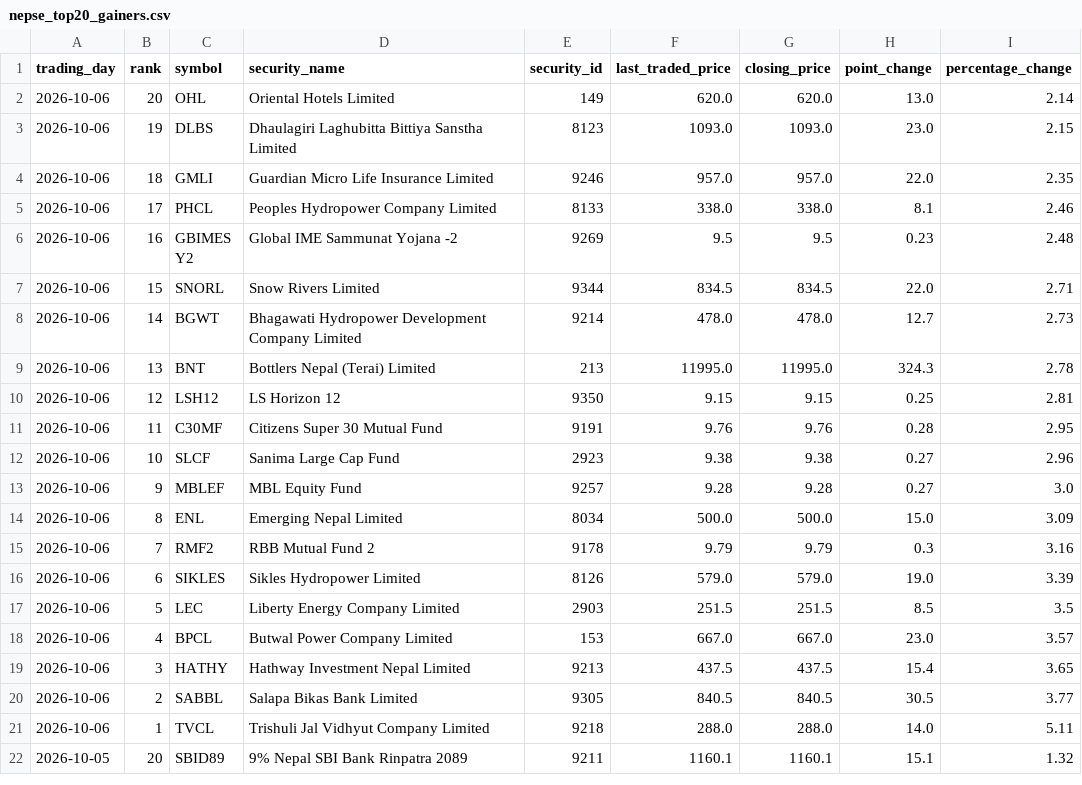
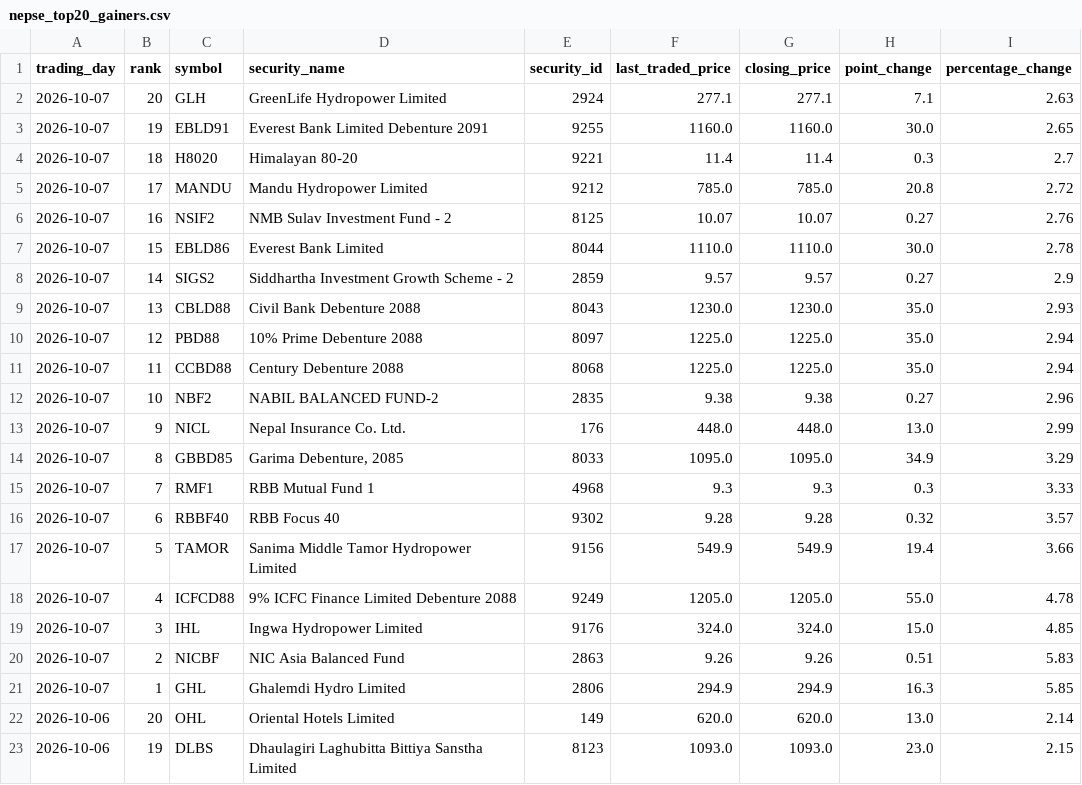
Before and after one commit to h0miez4evr/Nepse_automation, a CSV file: nepse_data/nepse_top20_gainers.csv, drawn as a sheet; only a part is shown; the shorter side is filled out with more unchanged rows; the diff names each change by its address in the sheet, - before the commit and + after, or states it on an @@ line.

```diff
--- a/nepse_data/nepse_top20_gainers.csv
+++ b/nepse_data/nepse_top20_gainers.csv
+row 2: 2026-10-07 | 20 | GLH | GreenLife Hydropower Limited | 2924 | 277.1 | 277.1 | 7.1 | 2.63
+row 3: 2026-10-07 | 19 | EBLD91 | Everest Bank Limited Debenture 2091 | 9255 | 1160.0 | 1160.0 | 30.0 | 2.65
+row 4: 2026-10-07 | 18 | H8020 | Himalayan 80-20 | 9221 | 11.4 | 11.4 | 0.3 | 2.7
+row 5: 2026-10-07 | 17 | MANDU | Mandu Hydropower Limited | 9212 | 785.0 | 785.0 | 20.8 | 2.72
+row 6: 2026-10-07 | 16 | NSIF2 | NMB Sulav Investment Fund - 2 | 8125 | 10.07 | 10.07 | 0.27 | 2.76
+row 7: 2026-10-07 | 15 | EBLD86 | Everest Bank Limited | 8044 | 1110.0 | 1110.0 | 30.0 | 2.78
+row 8: 2026-10-07 | 14 | SIGS2 | Siddhartha Investment Growth Scheme - 2 | 2859 | 9.57 | 9.57 | 0.27 | 2.9
+row 9: 2026-10-07 | 13 | CBLD88 | Civil Bank Debenture 2088 | 8043 | 1230.0 | 1230.0 | 35.0 | 2.93
+row 10: 2026-10-07 | 12 | PBD88 | 10% Prime Debenture 2088 | 8097 | 1225.0 | 1225.0 | 35.0 | 2.94
+row 11: 2026-10-07 | 11 | CCBD88 | Century Debenture 2088 | 8068 | 1225.0 | 1225.0 | 35.0 | 2.94
+row 12: 2026-10-07 | 10 | NBF2 | NABIL BALANCED FUND-2 | 2835 | 9.38 | 9.38 | 0.27 | 2.96
+row 13: 2026-10-07 | 9 | NICL | Nepal Insurance Co. Ltd. | 176 | 448.0 | 448.0 | 13.0 | 2.99
+row 14: 2026-10-07 | 8 | GBBD85 | Garima Debenture, 2085 | 8033 | 1095.0 | 1095.0 | 34.9 | 3.29
+row 15: 2026-10-07 | 7 | RMF1 | RBB Mutual Fund 1 | 4968 | 9.3 | 9.3 | 0.3 | 3.33
+row 16: 2026-10-07 | 6 | RBBF40 | RBB Focus 40 | 9302 | 9.28 | 9.28 | 0.32 | 3.57
+row 17: 2026-10-07 | 5 | TAMOR | Sanima Middle Tamor Hydropower Limited | 9156 | 549.9 | 549.9 | 19.4 | 3.66
+row 18: 2026-10-07 | 4 | ICFCD88 | 9% ICFC Finance Limited Debenture 2088 | 9249 | 1205.0 | 1205.0 | 55.0 | 4.78
+row 19: 2026-10-07 | 3 | IHL | Ingwa Hydropower Limited | 9176 | 324.0 | 324.0 | 15.0 | 4.85
+row 20: 2026-10-07 | 2 | NICBF | NIC Asia Balanced Fund | 2863 | 9.26 | 9.26 | 0.51 | 5.83
+row 21: 2026-10-07 | 1 | GHL | Ghalemdi Hydro Limited | 2806 | 294.9 | 294.9 | 16.3 | 5.85
```
Also changed, not shown: nepse_data/nepse_top20_relative_strength.csv, nepse_data/nepse_top20_transactions.csv, 2 other files.
